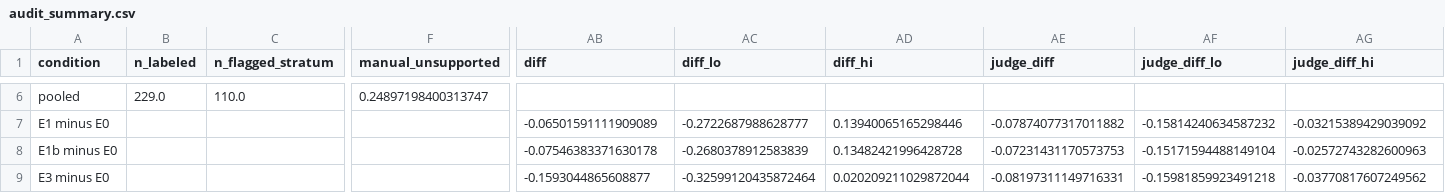
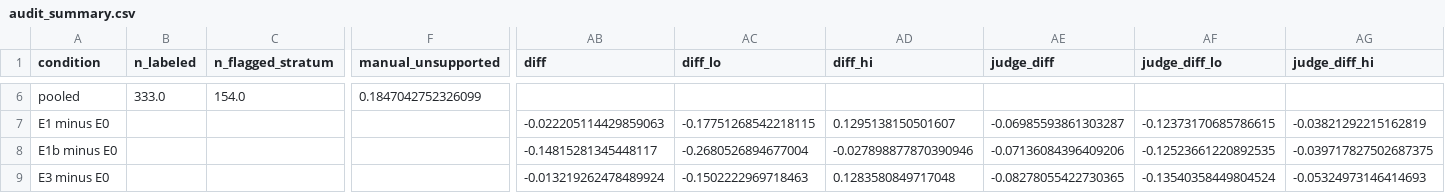
Before and after one commit to slay-a/medical-hallucination-eval, a CSV file: results/audit_summary.csv, drawn as a sheet; only a part is shown, gaps mark what is left out; the diff covers the shown part only; the diff names each change by its address in the sheet, - before the commit and + after, or states it on an @@ line.

```diff
--- a/results/audit_summary.csv
+++ b/results/audit_summary.csv
-B6 (n_labeled): 229.0
+B6 (n_labeled): 333.0
-C6 (n_flagged_stratum): 110.0
+C6 (n_flagged_stratum): 154.0
-F6 (manual_unsupported): 0.24897198400313747
+F6 (manual_unsupported): 0.1847042752326099
-AB7 (diff): -0.06501591111909089
+AB7 (diff): -0.022205114429859063
-AC7 (diff_lo): -0.2722687988628777
+AC7 (diff_lo): -0.17751268542218115
-AD7 (diff_hi): 0.13940065165298446
+AD7 (diff_hi): 0.1295138150501607
-AE7 (judge_diff): -0.07874077317011882
+AE7 (judge_diff): -0.06985593861303287
-AF7 (judge_diff_lo): -0.15814240634587232
+AF7 (judge_diff_lo): -0.12373170685786615
-AG7 (judge_diff_hi): -0.03215389429039092
+AG7 (judge_diff_hi): -0.03821292215162819
-AB8 (diff): -0.07546383371630178
+AB8 (diff): -0.14815281345448117
-AC8 (diff_lo): -0.2680378912583839
+AC8 (diff_lo): -0.2680526894677004
-AD8 (diff_hi): 0.13482421996428728
+AD8 (diff_hi): -0.027898877870390946
-AE8 (judge_diff): -0.07231431170573753
+AE8 (judge_diff): -0.07136084396409206
-AF8 (judge_diff_lo): -0.15171594488149104
+AF8 (judge_diff_lo): -0.12523661220892535
-AG8 (judge_diff_hi): -0.02572743282600963
+AG8 (judge_diff_hi): -0.039717827502687375
-AB9 (diff): -0.1593044865608877
+AB9 (diff): -0.013219262478489924
-AC9 (diff_lo): -0.32599120435872464
+AC9 (diff_lo): -0.1502222969718463
-AD9 (diff_hi): 0.020209211029872044
+AD9 (diff_hi): 0.1283580849717048
-AE9 (judge_diff): -0.08197311149716331
+AE9 (judge_diff): -0.08278055422730365
-AF9 (judge_diff_lo): -0.15981859923491218
+AF9 (judge_diff_lo): -0.13540358449804524
-AG9 (judge_diff_hi): -0.03770817607249562
+AG9 (judge_diff_hi): -0.05324973146414693
```
Also changed, not shown: 128 edited cells elsewhere in this file, results/protected_text_scan.csv, results/protected_text_scan_history.csv, 32 other files.
